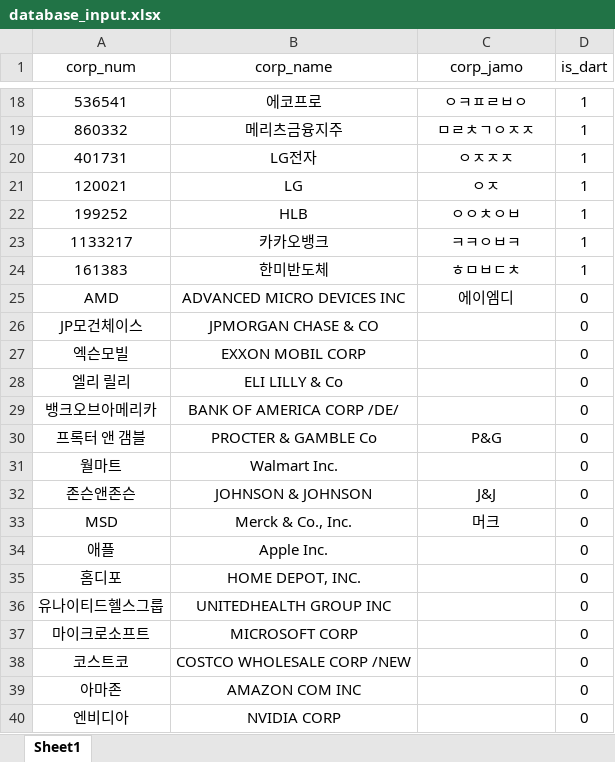
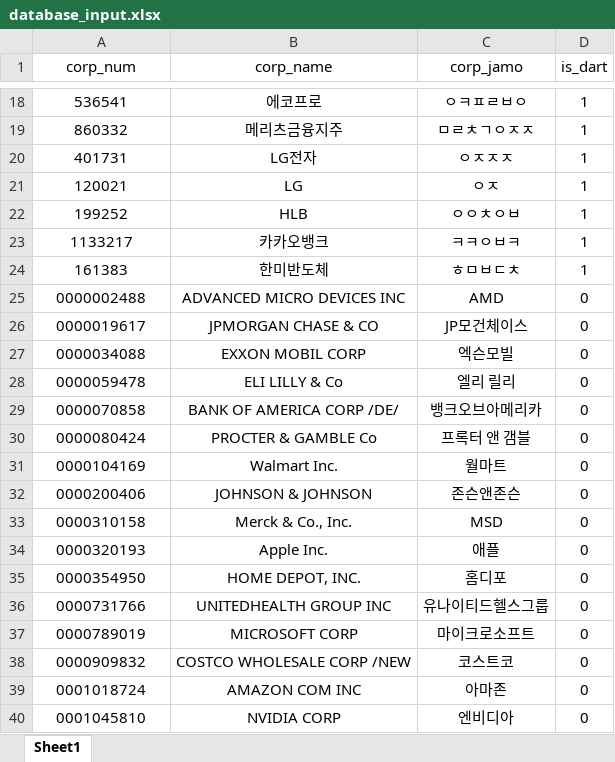
Before and after one commit to wjdfo/project2team8, an Excel workbook: BE/App/database_input.xlsx, sheet Sheet1, drawn as a sheet; only a part is shown, gaps mark what is left out; values as stored, in another font and other column widths than the file's, no borders; the diff covers the shown part only; the diff names each change by its address in the sheet, - before the commit and + after, or states it on an @@ line.

```diff
--- a/BE/App/database_input.xlsx (sheet Sheet1)
+++ b/BE/App/database_input.xlsx (sheet Sheet1)
-A25 (corp_num): AMD
+A25 (corp_num): 0000002488
-C25 (corp_jamo): 에이엠디
+C25 (corp_jamo): AMD
-A26 (corp_num): JP모건체이스
+A26 (corp_num): 0000019617
-C26 (corp_jamo): (empty)
+C26 (corp_jamo): JP모건체이스
-A27 (corp_num): 엑슨모빌
+A27 (corp_num): 0000034088
-C27 (corp_jamo): (empty)
+C27 (corp_jamo): 엑슨모빌
-A28 (corp_num): 엘리 릴리
+A28 (corp_num): 0000059478
-C28 (corp_jamo): (empty)
+C28 (corp_jamo): 엘리 릴리
-A29 (corp_num): 뱅크오브아메리카
+A29 (corp_num): 0000070858
-C29 (corp_jamo): (empty)
+C29 (corp_jamo): 뱅크오브아메리카
-A30 (corp_num): 프록터 앤 갬블
+A30 (corp_num): 0000080424
-C30 (corp_jamo): P&G
+C30 (corp_jamo): 프록터 앤 갬블
-A31 (corp_num): 월마트
+A31 (corp_num): 0000104169
-C31 (corp_jamo): (empty)
+C31 (corp_jamo): 월마트
-A32 (corp_num): 존슨앤존슨
+A32 (corp_num): 0000200406
-C32 (corp_jamo): J&J
+C32 (corp_jamo): 존슨앤존슨
-A33 (corp_num): MSD
+A33 (corp_num): 0000310158
-C33 (corp_jamo): 머크
+C33 (corp_jamo): MSD
-A34 (corp_num): 애플
+A34 (corp_num): 0000320193
-C34 (corp_jamo): (empty)
+C34 (corp_jamo): 애플
-A35 (corp_num): 홈디포
+A35 (corp_num): 0000354950
-C35 (corp_jamo): (empty)
+C35 (corp_jamo): 홈디포
-A36 (corp_num): 유나이티드헬스그룹
+A36 (corp_num): 0000731766
-C36 (corp_jamo): (empty)
+C36 (corp_jamo): 유나이티드헬스그룹
-A37 (corp_num): 마이크로소프트
+A37 (corp_num): 0000789019
-C37 (corp_jamo): (empty)
+C37 (corp_jamo): 마이크로소프트
-A38 (corp_num): 코스트코
+A38 (corp_num): 0000909832
-C38 (corp_jamo): (empty)
+C38 (corp_jamo): 코스트코
-A39 (corp_num): 아마존
+A39 (corp_num): 0001018724
-C39 (corp_jamo): (empty)
+C39 (corp_jamo): 아마존
-A40 (corp_num): 엔비디아
+A40 (corp_num): 0001045810
-C40 (corp_jamo): (empty)
+C40 (corp_jamo): 엔비디아
```
Also changed, not shown: 20 edited cells elsewhere in this sheet, 1 other file.
